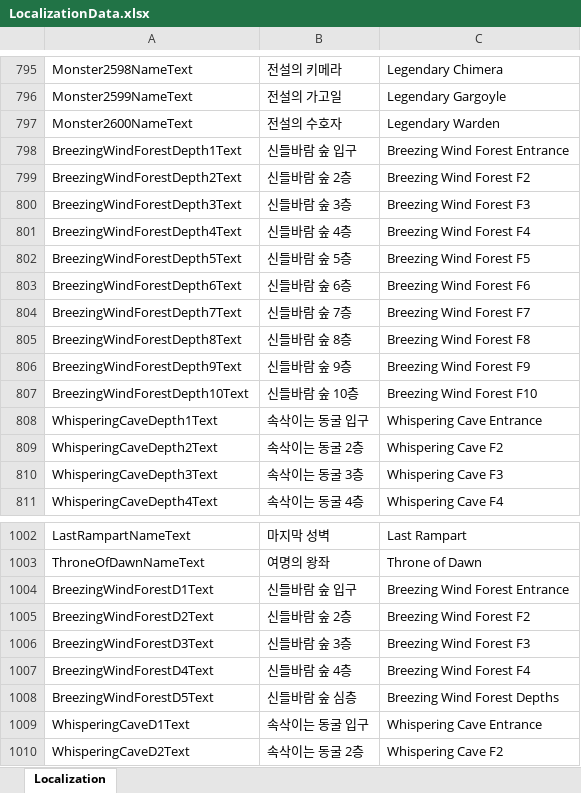
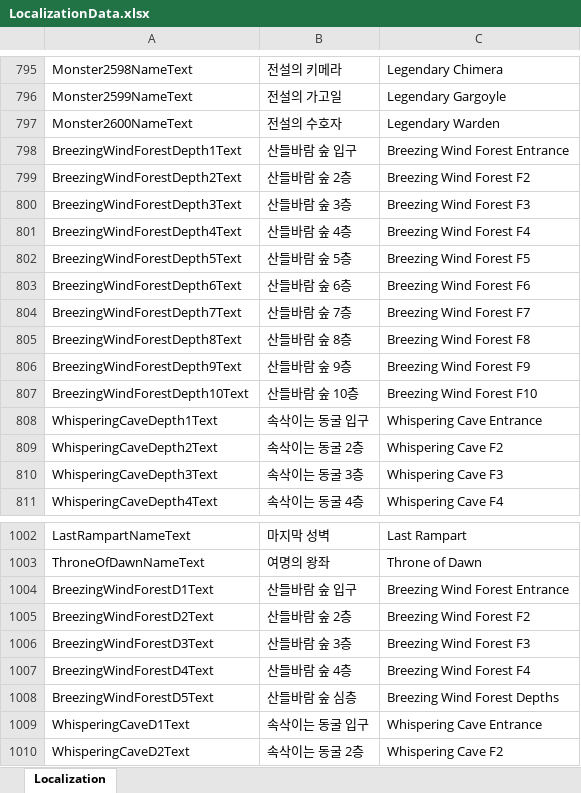
Before and after one commit to DoubleSmiths/RE001, an Excel workbook: Assets/@Resources/Data/Excel/LocalizationData.xlsx, sheet Localization, drawn as a sheet; only a part is shown, gaps mark what is left out; values as stored, in another font and other column widths than the file's, no borders; the diff names each change by its address in the sheet, - before the commit and + after, or states it on an @@ line.

```diff
--- a/Assets/@Resources/Data/Excel/LocalizationData.xlsx (sheet Localization)
+++ b/Assets/@Resources/Data/Excel/LocalizationData.xlsx (sheet Localization)
-B798: 신들바람 숲 입구
+B798: 산들바람 숲 입구
-B799: 신들바람 숲 2층
+B799: 산들바람 숲 2층
-B800: 신들바람 숲 3층
+B800: 산들바람 숲 3층
-B801: 신들바람 숲 4층
+B801: 산들바람 숲 4층
-B802: 신들바람 숲 5층
+B802: 산들바람 숲 5층
-B803: 신들바람 숲 6층
+B803: 산들바람 숲 6층
-B804: 신들바람 숲 7층
+B804: 산들바람 숲 7층
-B805: 신들바람 숲 8층
+B805: 산들바람 숲 8층
-B806: 신들바람 숲 9층
+B806: 산들바람 숲 9층
-B807: 신들바람 숲 10층
+B807: 산들바람 숲 10층
-B1004: 신들바람 숲 입구
+B1004: 산들바람 숲 입구
-B1005: 신들바람 숲 2층
+B1005: 산들바람 숲 2층
-B1006: 신들바람 숲 3층
+B1006: 산들바람 숲 3층
-B1007: 신들바람 숲 4층
+B1007: 산들바람 숲 4층
-B1008: 신들바람 숲 심층
+B1008: 산들바람 숲 심층
```
Also changed, not shown: 2 other files.
